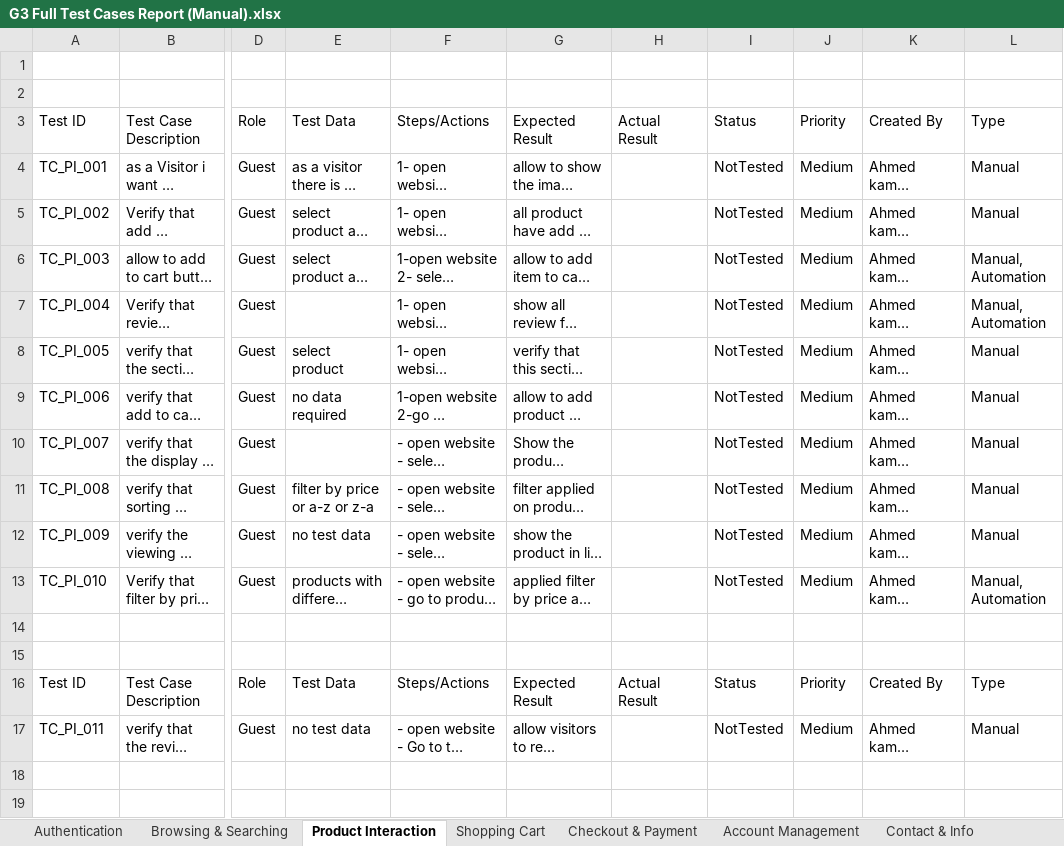
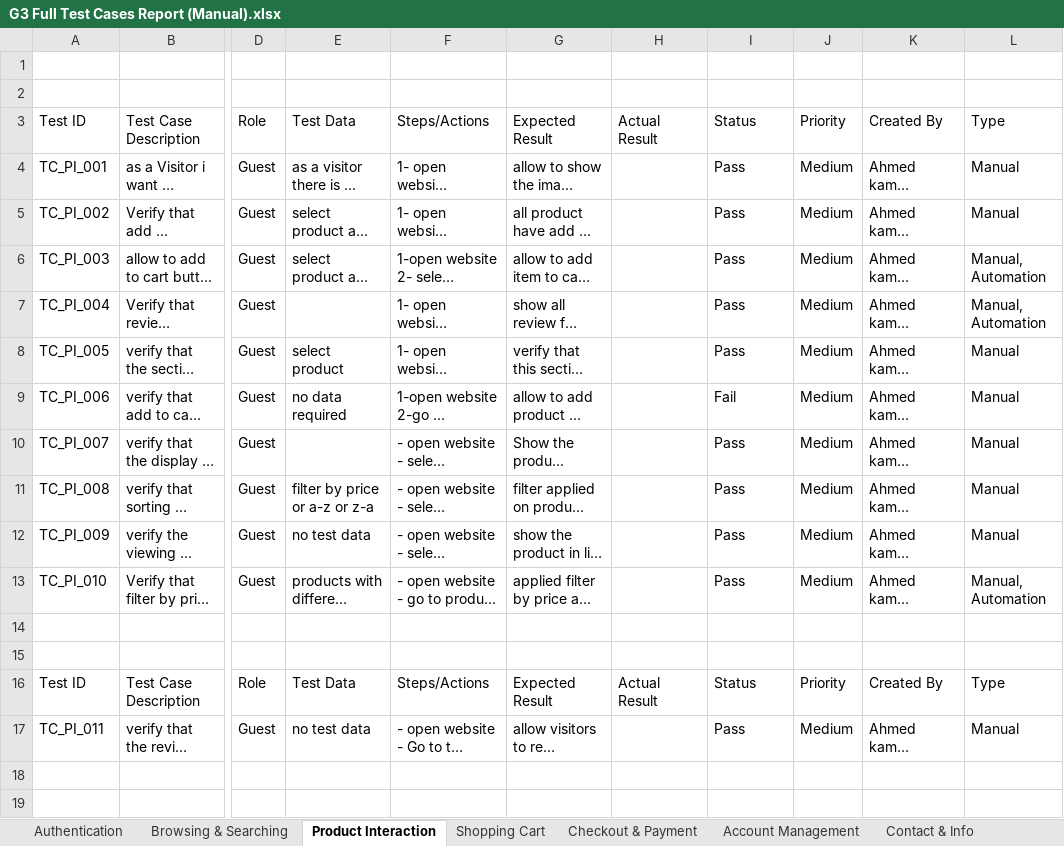
Before and after one commit to DEPI-Scholarship-Graduation-Project/DEPI-Graduation-Project, an Excel workbook: Documents/G3 Full Test Cases Report (Manual).xlsx, sheet Product Interaction, drawn as a sheet; only a part is shown, gaps mark what is left out; long unchanged cells end in …; values as stored, in another font and other column widths than the file's, no borders; charts and pictures and table styles not drawn; the diff covers the shown part only; the diff names each change by its address in the sheet, - before the commit and + after, or states it on an @@ line.

```diff
--- a/Documents/G3 Full Test Cases Report (Manual).xlsx (sheet Product Interaction)
+++ b/Documents/G3 Full Test Cases Report (Manual).xlsx (sheet Product Interaction)
-I4:I8: NotTested
+I4:I8: Pass
-I9: NotTested
+I9: Fail
-I10:I13: NotTested
+I10:I13: Pass
-I17: NotTested
+I17: Pass
```
Also changed, not shown: 28 edited cells elsewhere in this sheet, sheet Authentication, sheet Browsing & Searching, sheet Contact & Info, sheet Shopping Cart, Documents/API Test Cases for (Automation Exercise).xlsx, Documents/Grad Project Bug Report.xlsx, 4 other files.
